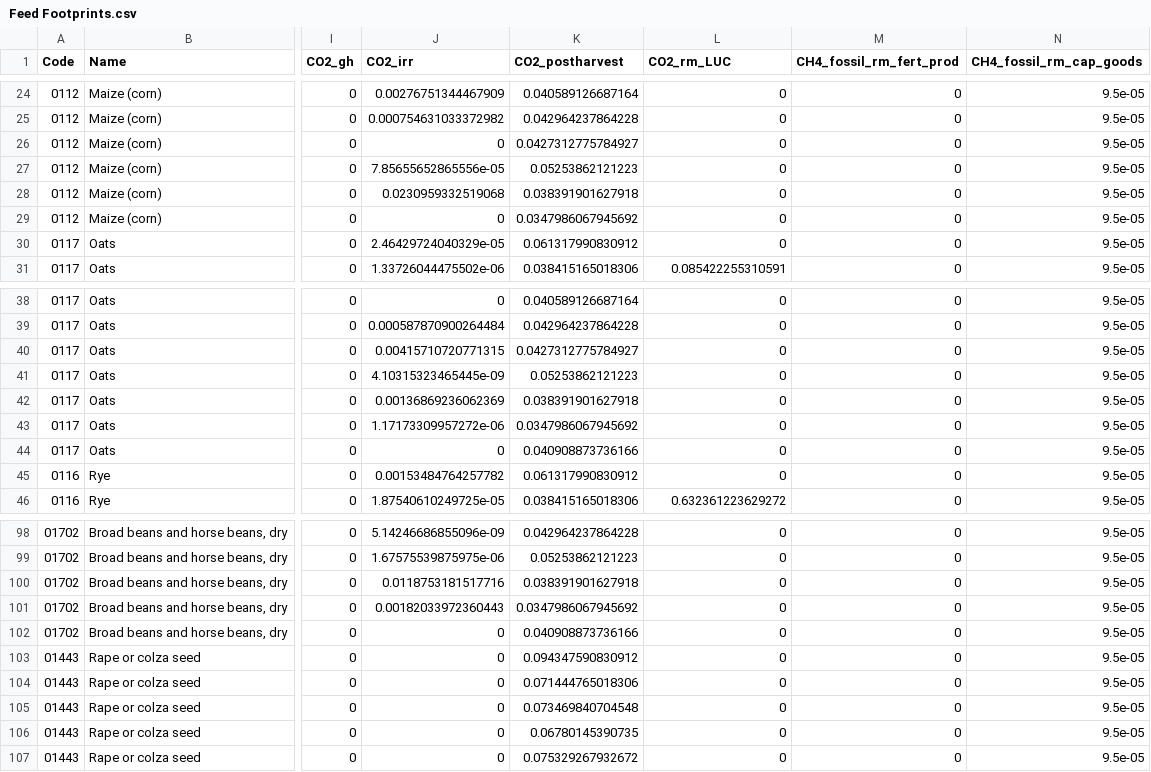
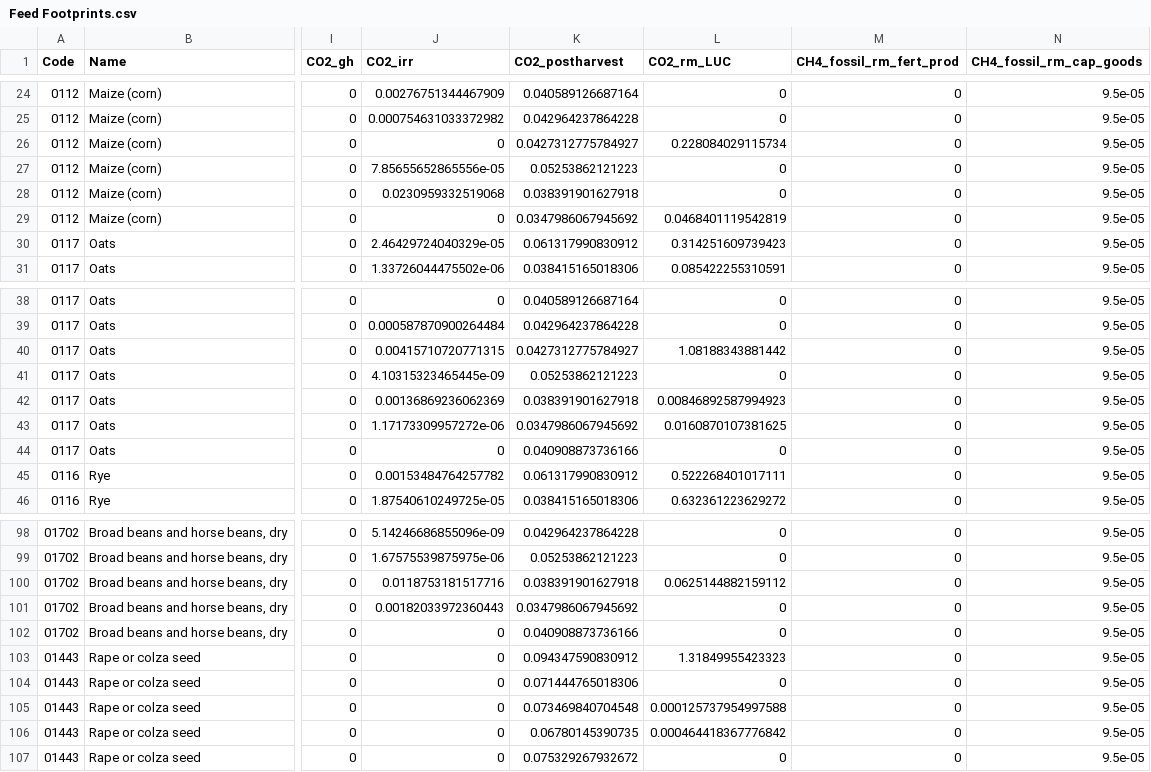
Before and after one commit to SLU-foodsystems/safad, a CSV file: data-preprocessing/rpc-footprints/2 - Livestock/Feed Footprints.csv, drawn as a sheet; only a part is shown, gaps mark what is left out; the diff covers the shown part only; the diff names each change by its address in the sheet, - before the commit and + after, or states it on an @@ line.

```diff
--- a/data-preprocessing/rpc-footprints/2 - Livestock/Feed Footprints.csv
+++ b/data-preprocessing/rpc-footprints/2 - Livestock/Feed Footprints.csv
-L26 (CO2_rm_LUC): 0
+L26 (CO2_rm_LUC): 0.228084029115734
-L29 (CO2_rm_LUC): 0
+L29 (CO2_rm_LUC): 0.0468401119542819
-L30 (CO2_rm_LUC): 0
+L30 (CO2_rm_LUC): 0.314251609739423
-L40 (CO2_rm_LUC): 0
+L40 (CO2_rm_LUC): 1.08188343881442
-L42 (CO2_rm_LUC): 0
+L42 (CO2_rm_LUC): 0.00846892587994923
-L43 (CO2_rm_LUC): 0
+L43 (CO2_rm_LUC): 0.0160870107381625
-L45 (CO2_rm_LUC): 0
+L45 (CO2_rm_LUC): 0.522268401017111
-L100 (CO2_rm_LUC): 0
+L100 (CO2_rm_LUC): 0.0625144882159112
-L103 (CO2_rm_LUC): 0
+L103 (CO2_rm_LUC): 1.31849955423323
-L105 (CO2_rm_LUC): 0
+L105 (CO2_rm_LUC): 0.000125737954997588
-L106 (CO2_rm_LUC): 0
+L106 (CO2_rm_LUC): 0.000464418367776842
```
Also changed, not shown: 22 edited cells elsewhere in this file, 8 other files.
